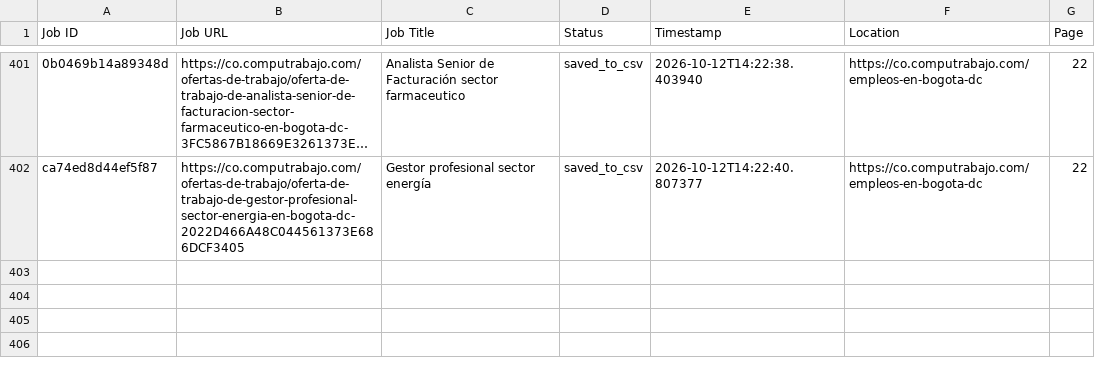
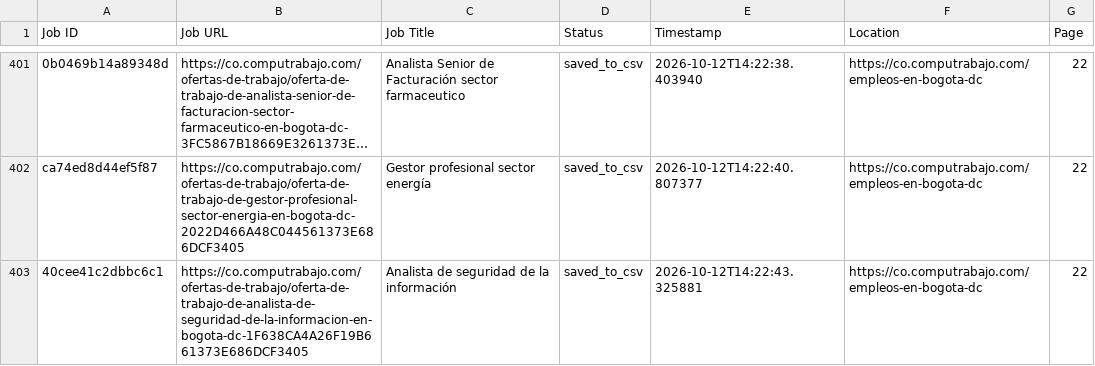
Before and after one commit to liliankason/computrabajo_colombia_scraper, a CSV file: colombia_processed.csv, drawn as a sheet; only a part is shown, gaps mark what is left out; long unchanged cells end in …; the diff names each change by its address in the sheet, - before the commit and + after, or states it on an @@ line.

```diff
--- a/colombia_processed.csv
+++ b/colombia_processed.csv
+row 403: 40cee41c2dbbc6c1 | https://co.computrabajo.com/ofertas-de-trabajo/oferta-de-trabajo-de-analista-de-seguridad-de-la-informacion-en-bogota-dc-1F638CA4A26F19B661373E686DCF3405 | Analista de seguridad de la información | saved_to_csv | 2026-10-12T14:22:43.325881 | https://co.computrabajo.com/empleos-en-bogota-dc | 22
```
Also changed, not shown: colombia_scraped_jobs.csv, 1 other file.
